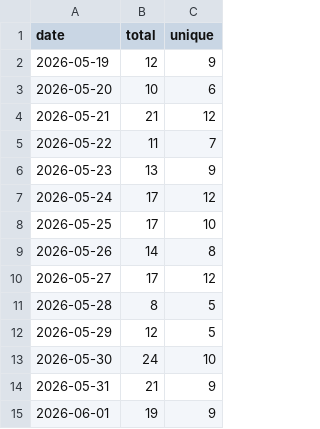
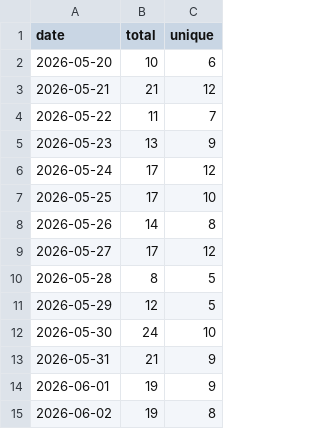
Before and after one commit to StepFunctionLLC/mcp-server-cantera, a CSV file: traffic-logger/data/clones.csv, drawn as a sheet; removed rows and columns are numbered as before the commit, all else as after; the diff names each change by its address in the sheet, - before the commit and + after, or states it on an @@ line.

```diff
--- a/traffic-logger/data/clones.csv
+++ b/traffic-logger/data/clones.csv
-row 2: 2026-05-19 | 12 | 9
+row 15: 2026-06-02 | 19 | 8
```
Also changed, not shown: traffic-logger/data/views.csv, 1 other file.
